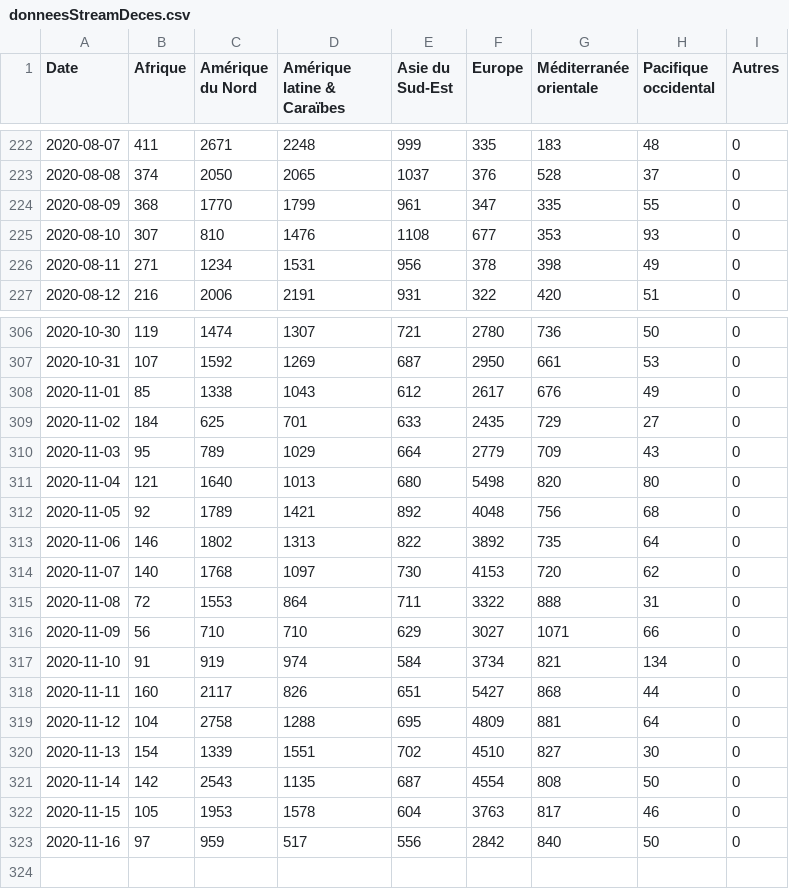
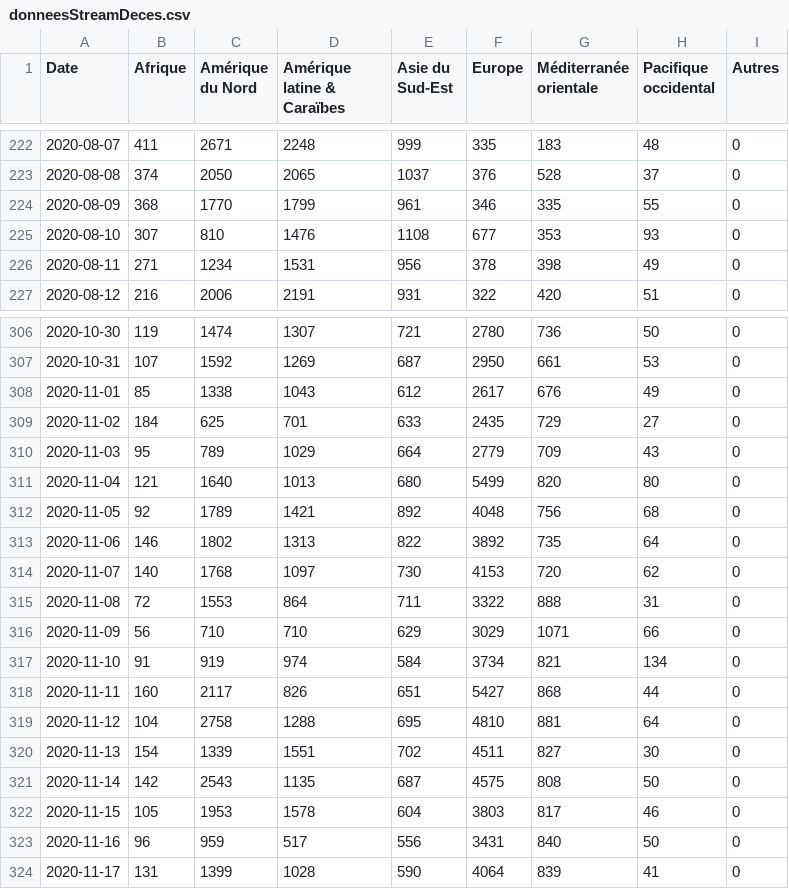
Before and after one commit to AVergely/Covid_19, a CSV file: donneesStreamDeces.csv, drawn as a sheet; only a part is shown, gaps mark what is left out.

```diff
--- a/donneesStreamDeces.csv
+++ b/donneesStreamDeces.csv
@@ -223,3 +223,3 @@ Date;Afrique;Amérique du Nord;Amérique latine & Caraïbes;Asie du Sud-Est;Euro
 2020-08-08;374;2050;2065;1037;376;528;37;0
-2020-08-09;368;1770;1799;961;347;335;55;0
+2020-08-09;368;1770;1799;961;346;335;55;0
 2020-08-10;307;810;1476;1108;677;353;93;0
@@ -310,3 +310,3 @@ Date;Afrique;Amérique du Nord;Amérique latine & Caraïbes;Asie du Sud-Est;Euro
 2020-11-03;95;789;1029;664;2779;709;43;0
-2020-11-04;121;1640;1013;680;5498;820;80;0
+2020-11-04;121;1640;1013;680;5499;820;80;0
 2020-11-05;92;1789;1421;892;4048;756;68;0
@@ -315,9 +315,10 @@ Date;Afrique;Amérique du Nord;Amérique latine & Caraïbes;Asie du Sud-Est;Euro
 2020-11-08;72;1553;864;711;3322;888;31;0
-2020-11-09;56;710;710;629;3027;1071;66;0
+2020-11-09;56;710;710;629;3029;1071;66;0
 2020-11-10;91;919;974;584;3734;821;134;0
 2020-11-11;160;2117;826;651;5427;868;44;0
-2020-11-12;104;2758;1288;695;4809;881;64;0
-2020-11-13;154;1339;1551;702;4510;827;30;0
-2020-11-14;142;2543;1135;687;4554;808;50;0
-2020-11-15;105;1953;1578;604;3763;817;46;0
-2020-11-16;97;959;517;556;2842;840;50;0
+2020-11-12;104;2758;1288;695;4810;881;64;0
+2020-11-13;154;1339;1551;702;4511;827;30;0
+2020-11-14;142;2543;1135;687;4575;808;50;0
+2020-11-15;105;1953;1578;604;3803;817;46;0
+2020-11-16;96;959;517;556;3431;840;50;0
+2020-11-17;131;1399;1028;590;4064;839;41;0
```
Also changed, not shown: CovidTotaux.csv, donneesStreamCas.csv.
